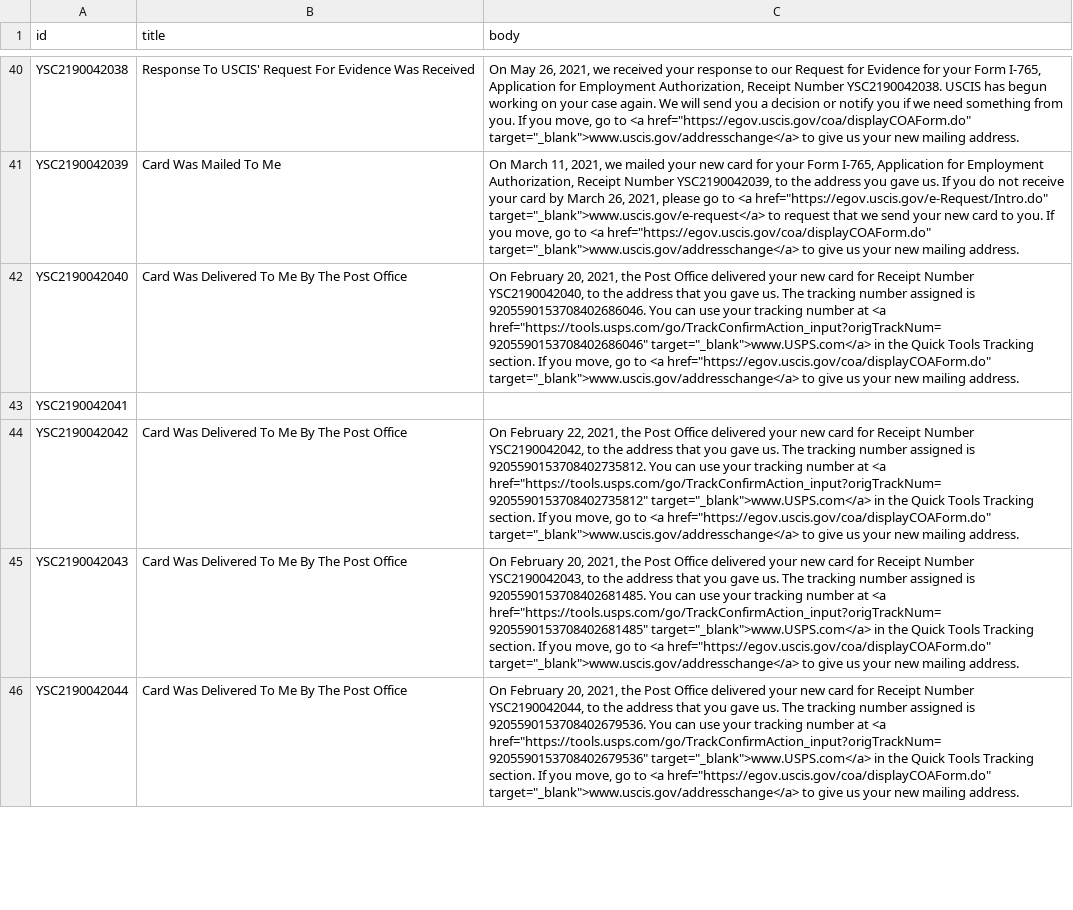
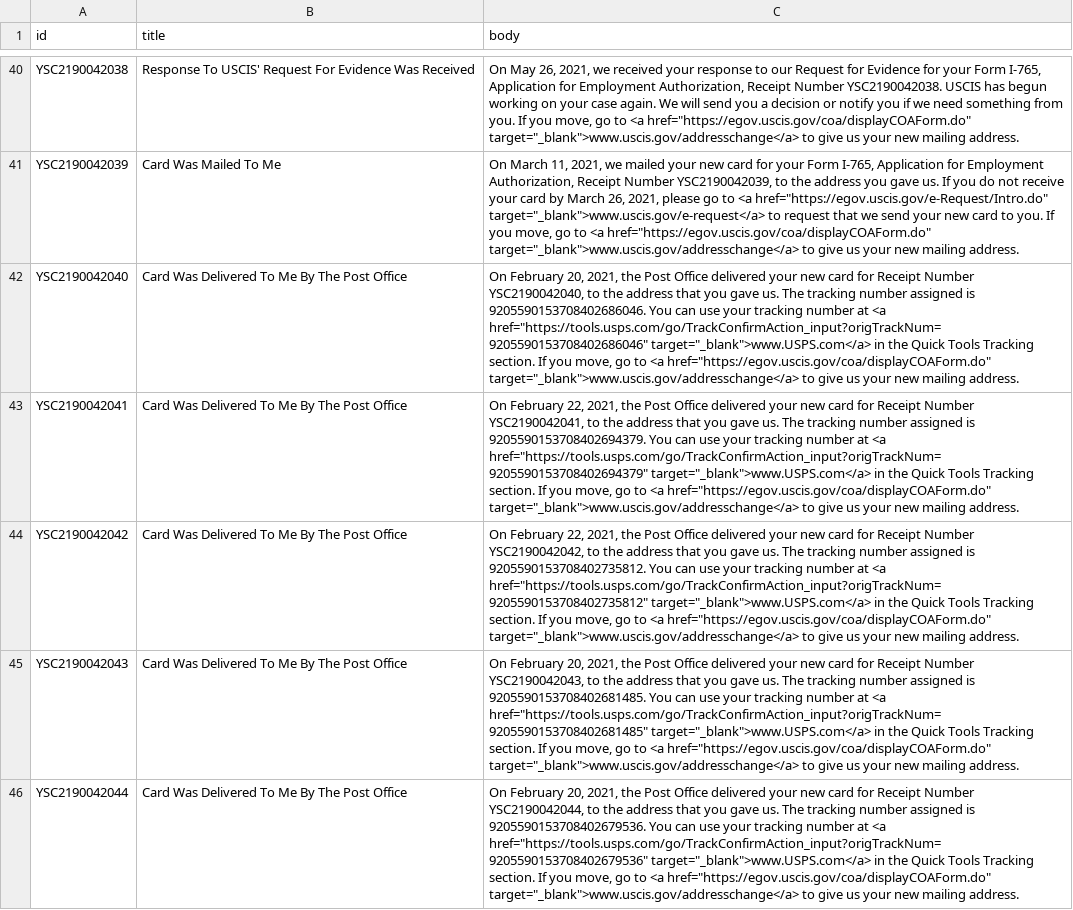
Before and after one commit to opt-lol/opt-data, a CSV file: data/YSC2190042.csv, drawn as a sheet; only a part is shown, gaps mark what is left out; the diff names each change by its address in the sheet, - before the commit and + after, or states it on an @@ line.

```diff
--- a/data/YSC2190042.csv
+++ b/data/YSC2190042.csv
-B43 (title): (empty)
+B43 (title): Card Was Delivered To Me By The Post Office
-C43 (body): (empty)
+C43 (body): On February 22, 2021, the Post Office delivered your new card for Receipt Number YSC2190042041, to the address that you gave us. The tracking number assigned is 9205590153708402694379. You can use your tracking number at <a href="https://tools.usps.com/go/TrackConfirmAction_input?origTrackNum=9205590153708402694379" target="_blank">www.USPS.com</a> in the Quick Tools Tracking section. If you move, go to <a href="https://egov.uscis.gov/coa/displayCOAForm.do" target="_blank">www.uscis.gov/addresschange</a> to give us your new mailing address.
```
Also changed, not shown: data/YSC2190097.csv, data/YSC2190134.csv, 4 other files.
